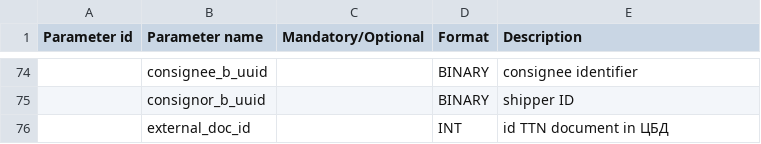
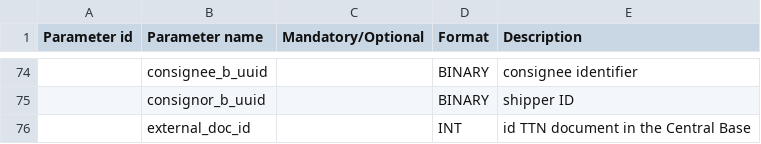
Before and after one commit to EDI-N/Docs_en, a CSV file: docs/integration_2_0/APIv2/Methods/EveryBody/for_csv/extra_fields.csv, drawn as a sheet; only a part is shown, gaps mark what is left out; the diff names each change by its address in the sheet, - before the commit and + after, or states it on an @@ line.

```diff
--- a/docs/integration_2_0/APIv2/Methods/EveryBody/for_csv/extra_fields.csv
+++ b/docs/integration_2_0/APIv2/Methods/EveryBody/for_csv/extra_fields.csv
-E76 (Description): id TTN document in ЦБД
+E76 (Description): id TTN document in the Central Base
```
Also changed, not shown: 12 other files.
